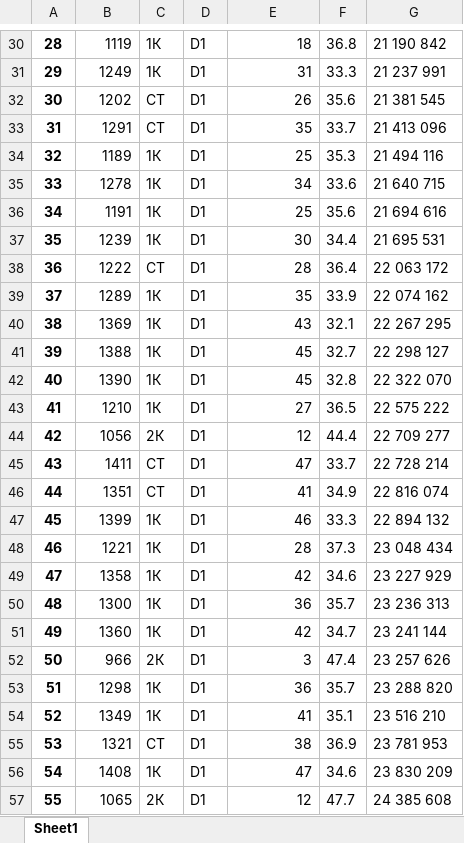
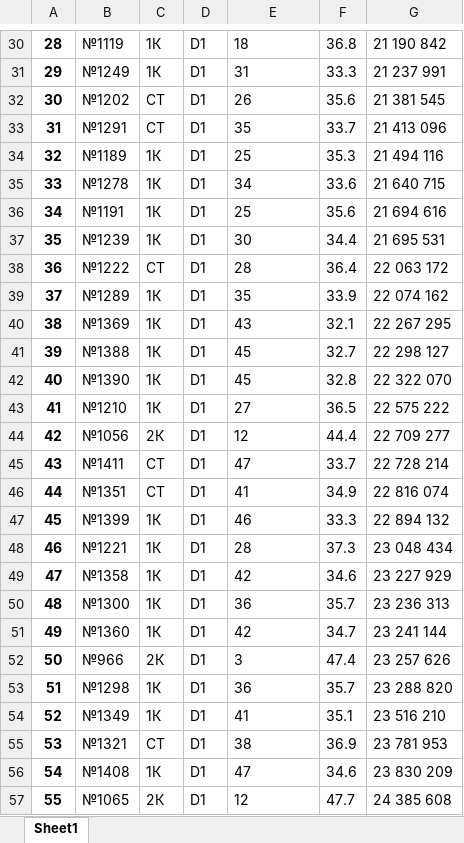
Before and after one commit to pricheta/html_data_collector, an Excel workbook: files/file.xlsx, sheet Sheet1, drawn as a sheet; only a part is shown, gaps mark what is left out; values as stored, in another font and other column widths than the file's, no borders; the diff covers the shown part only; the diff names each change by its address in the sheet, - before the commit and + after, or states it on an @@ line.

```diff
--- a/files/file.xlsx (sheet Sheet1)
+++ b/files/file.xlsx (sheet Sheet1)
-B30: 1119
+B30: №1119
-E30:E57 alignment: right
+E30:E57 alignment: left
-B31: 1249
+B31: №1249
-B32: 1202
+B32: №1202
-B33: 1291
+B33: №1291
-B34: 1189
+B34: №1189
-B35: 1278
+B35: №1278
-B36: 1191
+B36: №1191
-B37: 1239
+B37: №1239
-B38: 1222
+B38: №1222
-B39: 1289
+B39: №1289
-B40: 1369
+B40: №1369
-B41: 1388
+B41: №1388
-B42: 1390
+B42: №1390
-B43: 1210
+B43: №1210
-B44: 1056
+B44: №1056
-B45: 1411
+B45: №1411
-B46: 1351
+B46: №1351
-B47: 1399
+B47: №1399
-B48: 1221
+B48: №1221
-B49: 1358
+B49: №1358
-B50: 1300
+B50: №1300
-B51: 1360
+B51: №1360
-B52: 966
+B52: №966
-B53: 1298
+B53: №1298
-B54: 1349
+B54: №1349
-B55: 1321
+B55: №1321
-B56: 1408
+B56: №1408
-B57: 1065
+B57: №1065
```
Also changed, not shown: 117 edited cells and cell formats elsewhere in this sheet, 5 other files.
